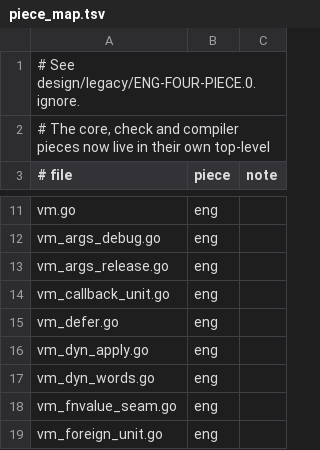
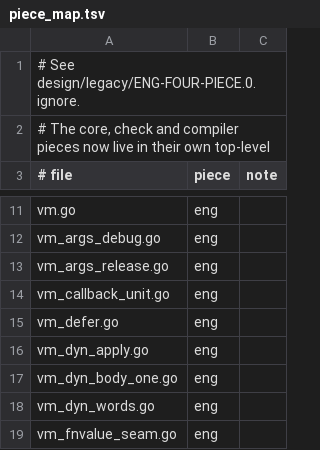
Before and after one commit to boru-lang/boru, a TSV file: eng/go/piece_map.tsv, drawn as a sheet; only a part is shown, gaps mark what is left out; the shorter side is filled out with more unchanged rows.

```diff
--- a/eng/go/piece_map.tsv
+++ b/eng/go/piece_map.tsv
@@ -16,2 +16,3 @@ vm_defer.go	eng
 vm_dyn_apply.go	eng
+vm_dyn_body_one.go	eng
 vm_dyn_words.go	eng
```
Also changed, not shown: 29 other files.
